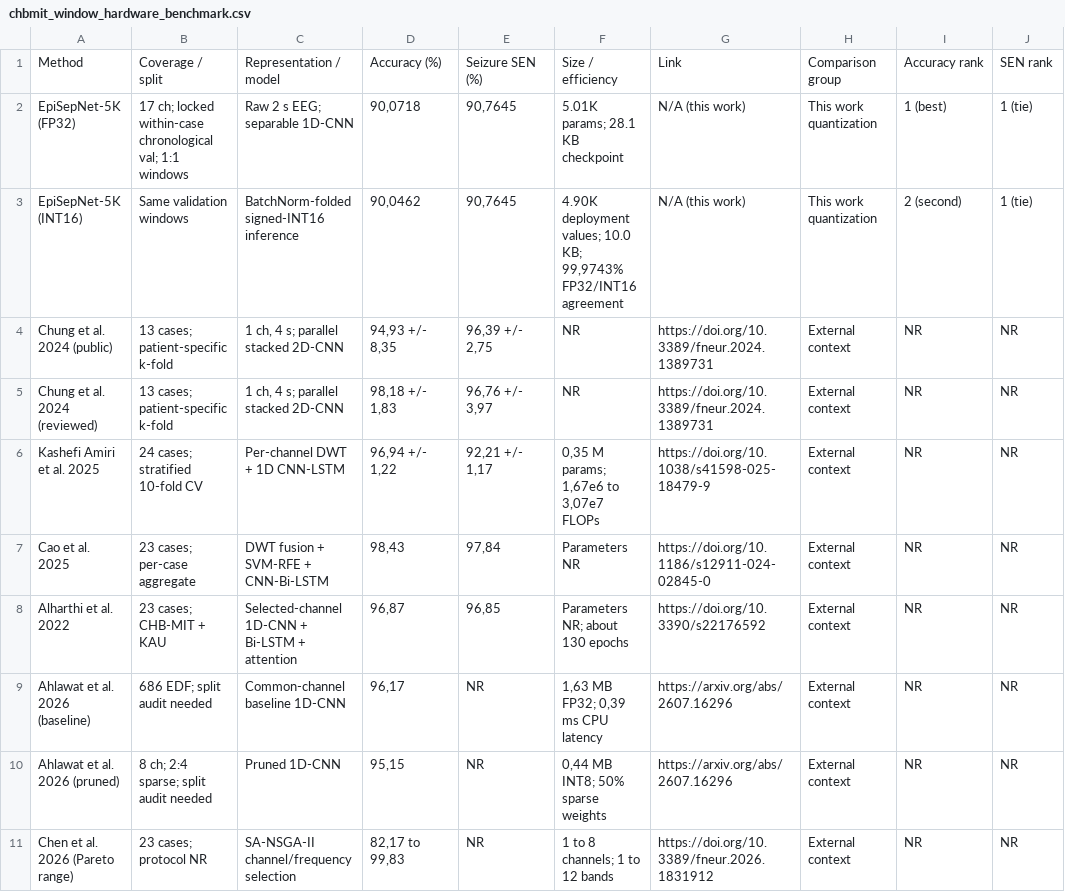
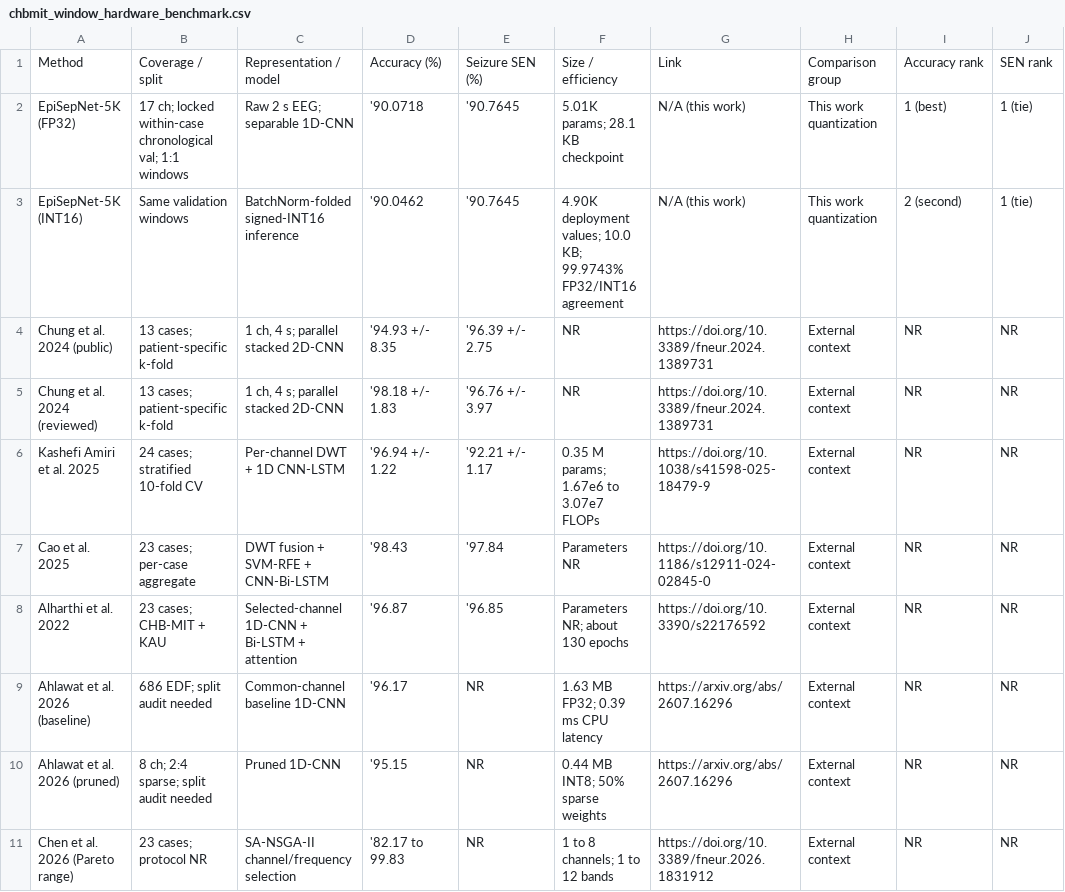
Before and after one commit to Manhzzax/1D-CNN-Accelerator-for-EEG_Detection, a CSV file: AI_train_model/benchmarks/chbmit_window_hardware_benchmark.csv, drawn as a sheet; only a part is shown; the diff names each change by its address in the sheet, - before the commit and + after, or states it on an @@ line.

```diff
--- a/AI_train_model/benchmarks/chbmit_window_hardware_benchmark.csv
+++ b/AI_train_model/benchmarks/chbmit_window_hardware_benchmark.csv
-D2: 90,0718
+D2: '90.0718
-E2:E3: 90,7645
+E2:E3: '90.7645
-D3: 90,0462
+D3: '90.0462
-F3: …10.0 KB; 99,9743% FP32/INT16 agreement
+F3: …10.0 KB; 99.9743% FP32/INT16 agreement
-D4: 94,93 +/- 8,35
+D4: '94.93 +/- 8.35
-E4: 96,39 +/- 2,75
+E4: '96.39 +/- 2.75
-D5: 98,18 +/- 1,83
+D5: '98.18 +/- 1.83
-E5: 96,76 +/- 3,97
+E5: '96.76 +/- 3.97
-D6: 96,94 +/- 1,22
+D6: '96.94 +/- 1.22
-E6: 92,21 +/- 1,17
+E6: '92.21 +/- 1.17
-F6: 0,35 M params; 1,67e6 to 3,07e7 FLOPs
+F6: 0.35 M params; 1.67e6 to 3.07e7 FLOPs
-D7: 98,43
+D7: '98.43
-E7: 97,84
+E7: '97.84
-D8: 96,87
+D8: '96.87
-E8: 96,85
+E8: '96.85
-D9: 96,17
+D9: '96.17
-F9: 1,63 MB FP32; 0,39 ms CPU latency
+F9: 1.63 MB FP32; 0.39 ms CPU latency
-D10: 95,15
+D10: '95.15
-F10: 0,44 MB INT8; 50% sparse weights
+F10: 0.44 MB INT8; 50% sparse weights
-D11: 82,17 to 99,83
+D11: '82.17 to 99.83
```
Also changed, not shown: AI_train_model/benchmarks/chbmit_continuous_detection_benchmark.csv, 20 other files.
